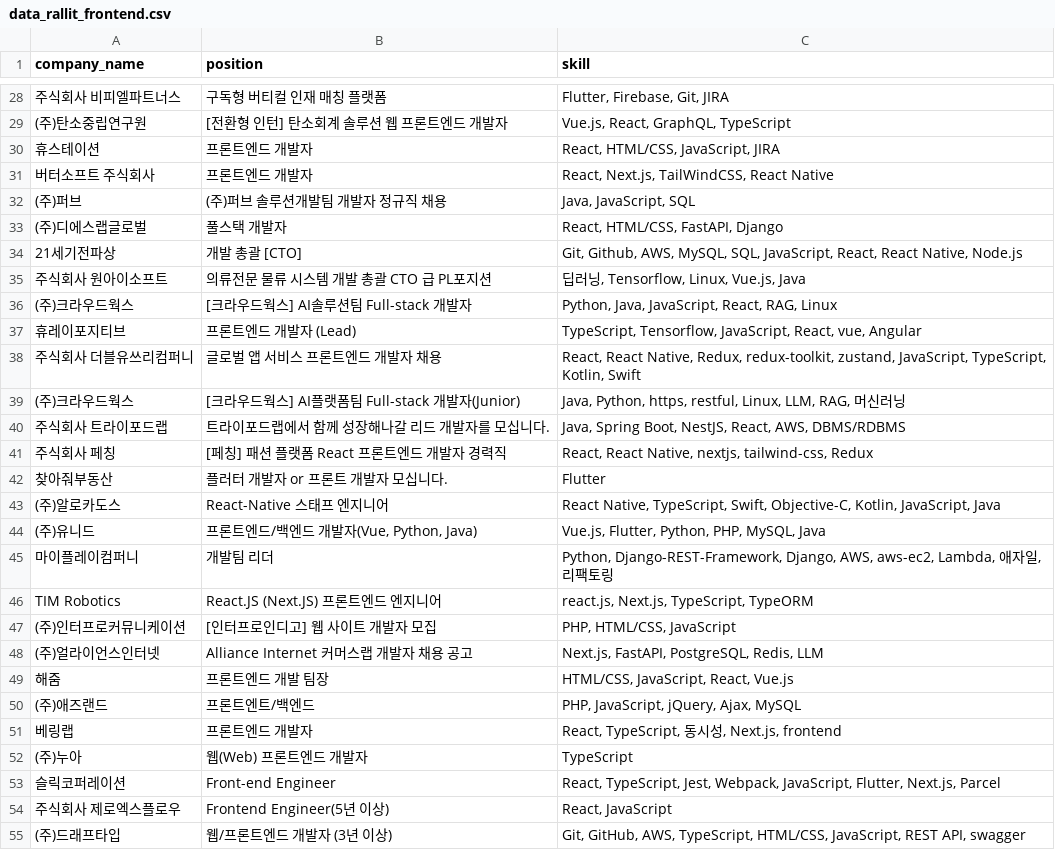
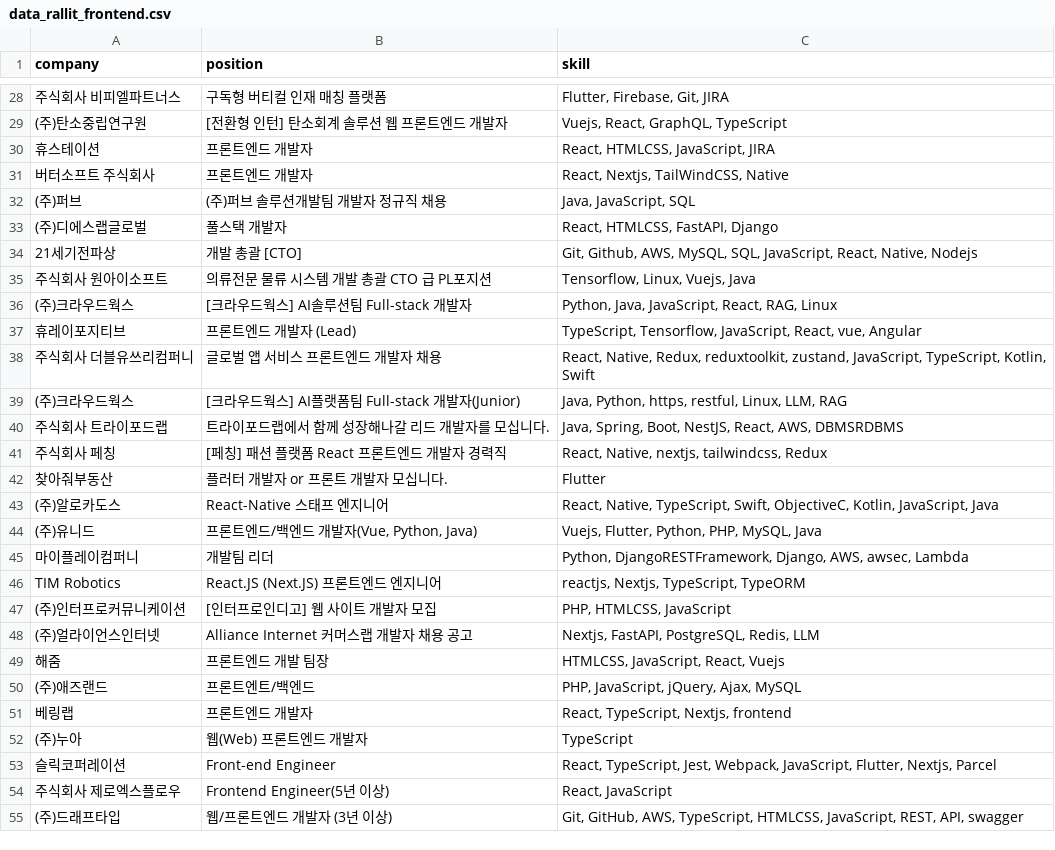
Before and after one commit to oyushik/techstack-web-dashboard, a CSV file: data/data_rallit_frontend.csv, drawn as a sheet; only a part is shown, gaps mark what is left out; the diff covers the shown part only.

```diff
--- a/data/data_rallit_frontend.csv
+++ b/data/data_rallit_frontend.csv
@@ -1 +1 @@
-company_name,position,skill
+company,position,skill
@@ -28,28 +28,28 @@
 주식회사 비피엘파트너스,구독형 버티컬 인재 매칭 플랫폼,"Flutter, Firebase, Git, JIRA"
-(주)탄소중립연구원,[전환형 인턴] 탄소회계 솔루션 웹 프론트엔드 개발자,"Vue.js, React, GraphQL, TypeScript"
-휴스테이션,프론트엔드 개발자,"React, HTML/CSS, JavaScript, JIRA"
-버터소프트 주식회사,프론트엔드 개발자,"React, Next.js, TailWindCSS, React Native"
+(주)탄소중립연구원,[전환형 인턴] 탄소회계 솔루션 웹 프론트엔드 개발자,"Vuejs, React, GraphQL, TypeScript"
+휴스테이션,프론트엔드 개발자,"React, HTMLCSS, JavaScript, JIRA"
+버터소프트 주식회사,프론트엔드 개발자,"React, Nextjs, TailWindCSS, Native"
 (주)퍼브,(주)퍼브 솔루션개발팀 개발자 정규직 채용,"Java, JavaScript, SQL"
-(주)디에스랩글로벌,풀스택 개발자,"React, HTML/CSS, FastAPI, Django"
-21세기전파상,개발 총괄 [CTO],"Git, Github, AWS, MySQL, SQL, JavaScript, React, React Native, Node.js"
-주식회사 원아이소프트,의류전문 물류 시스템 개발 총괄 CTO 급 PL포지션,"딥러닝, Tensorflow, Linux, Vue.js, Java"
+(주)디에스랩글로벌,풀스택 개발자,"React, HTMLCSS, FastAPI, Django"
+21세기전파상,개발 총괄 [CTO],"Git, Github, AWS, MySQL, SQL, JavaScript, React, Native, Nodejs"
+주식회사 원아이소프트,의류전문 물류 시스템 개발 총괄 CTO 급 PL포지션,"Tensorflow, Linux, Vuejs, Java"
 (주)크라우드웍스,[크라우드웍스] AI솔루션팀 Full-stack 개발자,"Python, Java, JavaScript, React, RAG, Linux"
 휴레이포지티브,프론트엔드 개발자 (Lead),"TypeScript, Tensorflow, JavaScript, React, vue, Angular"
-주식회사 더블유쓰리컴퍼니,글로벌 앱 서비스 프론트엔드 개발자 채용,"React, React Native, Redux, redux-toolkit, zustand, JavaScript, TypeScript, Kotlin, Swift"
-(주)크라우드웍스,[크라우드웍스] AI플랫폼팀 Full-stack 개발자(Junior),"Java, Python, https, restful, Linux, LLM, RAG, 머신러닝"
-주식회사 트라이포드랩,트라이포드랩에서 함께 성장해나갈 리드 개발자를 모십니다.,"Java, Spring Boot, NestJS, React, AWS, DBMS/RDBMS"
-주식회사 페칭,[페칭] 패션 플랫폼 React 프론트엔드 개발자 경력직,"React, React Native, nextjs, tailwind-css, Redux"
+주식회사 더블유쓰리컴퍼니,글로벌 앱 서비스 프론트엔드 개발자 채용,"React, Native, Redux, reduxtoolkit, zustand, JavaScript, TypeScript, Kotlin, Swift"
+(주)크라우드웍스,[크라우드웍스] AI플랫폼팀 Full-stack 개발자(Junior),"Java, Python, https, restful, Linux, LLM, RAG"
+주식회사 트라이포드랩,트라이포드랩에서 함께 성장해나갈 리드 개발자를 모십니다.,"Java, Spring, Boot, NestJS, React, AWS, DBMSRDBMS"
+주식회사 페칭,[페칭] 패션 플랫폼 React 프론트엔드 개발자 경력직,"React, Native, nextjs, tailwindcss, Redux"
 찾아줘부동산,플러터 개발자 or 프론트 개발자 모십니다.,Flutter
-(주)알로카도스,React-Native 스태프 엔지니어,"React Native, TypeScript, Swift, Objective-C, Kotlin, JavaScript, Java"
-(주)유니드,"프론트엔드/백엔드 개발자(Vue, Python, Java)","Vue.js, Flutter, Python, PHP, MySQL, Java"
-마이플레이컴퍼니,개발팀 리더,"Python, Django-REST-Framework, Django, AWS, aws-ec2, Lambda, 애자일, 리팩토링"
-TIM Robotics,React.JS (Next.JS) 프론트엔드 엔지니어,"react.js, Next.js, TypeScript, TypeORM"
-(주)인터프로커뮤니케이션,[인터프로인디고] 웹 사이트 개발자 모집,"PHP, HTML/CSS, JavaScript"
-(주)얼라이언스인터넷,Alliance Internet 커머스랩 개발자 채용 공고,"Next.js, FastAPI, PostgreSQL, Redis, LLM"
-해줌,프론트엔드 개발 팀장,"HTML/CSS, JavaScript, React, Vue.js"
+(주)알로카도스,React-Native 스태프 엔지니어,"React, Native, TypeScript, Swift, ObjectiveC, Kotlin, JavaScript, Java"
+(주)유니드,"프론트엔드/백엔드 개발자(Vue, Python, Java)","Vuejs, Flutter, Python, PHP, MySQL, Java"
+마이플레이컴퍼니,개발팀 리더,"Python, DjangoRESTFramework, Django, AWS, awsec, Lambda"
+TIM Robotics,React.JS (Next.JS) 프론트엔드 엔지니어,"reactjs, Nextjs, TypeScript, TypeORM"
+(주)인터프로커뮤니케이션,[인터프로인디고] 웹 사이트 개발자 모집,"PHP, HTMLCSS, JavaScript"
+(주)얼라이언스인터넷,Alliance Internet 커머스랩 개발자 채용 공고,"Nextjs, FastAPI, PostgreSQL, Redis, LLM"
+해줌,프론트엔드 개발 팀장,"HTMLCSS, JavaScript, React, Vuejs"
 (주)애즈랜드,프론트엔트/백엔드,"PHP, JavaScript, jQuery, Ajax, MySQL"
-베링랩,프론트엔드 개발자,"React, TypeScript, 동시성, Next.js, frontend"
+베링랩,프론트엔드 개발자,"React, TypeScript, Nextjs, frontend"
 (주)누아,웹(Web) 프론트엔드 개발자,TypeScript
-슬릭코퍼레이션,Front-end Engineer,"React, TypeScript, Jest, Webpack, JavaScript, Flutter, Next.js, Parcel"
+슬릭코퍼레이션,Front-end Engineer,"React, TypeScript, Jest, Webpack, JavaScript, Flutter, Nextjs, Parcel"
 주식회사 제로엑스플로우,Frontend Engineer(5년 이상),"React, JavaScript"
-(주)드래프타입,웹/프론트엔드 개발자 (3년 이상),"Git, GitHub, AWS, TypeScript, HTML/CSS, JavaScript, REST API, swagger"
+(주)드래프타입,웹/프론트엔드 개발자 (3년 이상),"Git, GitHub, AWS, TypeScript, HTMLCSS, JavaScript, REST, API, swagger"
```
Also changed, not shown: 1 removed row and 54 edited cells elsewhere in this file, data/data_jumpit_backend.csv, data/data_jumpit_frontend.csv, 15 other files.
